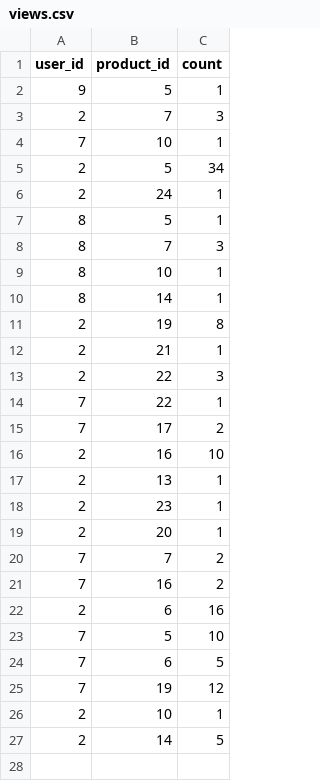
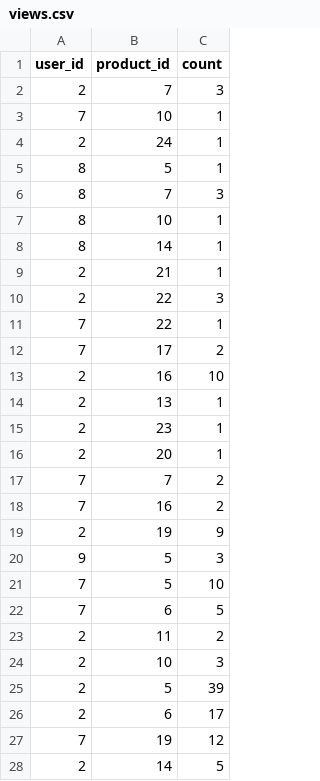
Before and after one commit to thuan1412/rec-sys, a CSV file: views.csv, drawn as a sheet.

```diff
--- a/views.csv
+++ b/views.csv
@@ -1,6 +1,4 @@
 user_id,product_id,count
-9,5,1
 2,7,3
 7,10,1
-2,5,34
 2,24,1
@@ -10,3 +8,2 @@ user_id,product_id,count
 8,14,1
-2,19,8
 2,21,1
@@ -21,7 +18,11 @@ user_id,product_id,count
 7,16,2
-2,6,16
+2,19,9
+9,5,3
 7,5,10
 7,6,5
+2,11,2
+2,10,3
+2,5,39
+2,6,17
 7,19,12
-2,10,1
 2,14,5
```
Also changed, not shown: 7 other files.
